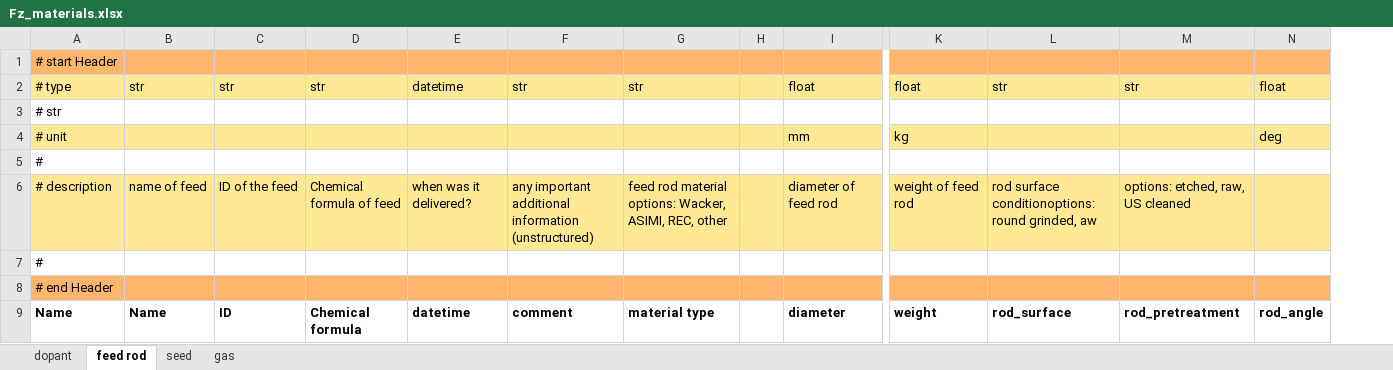
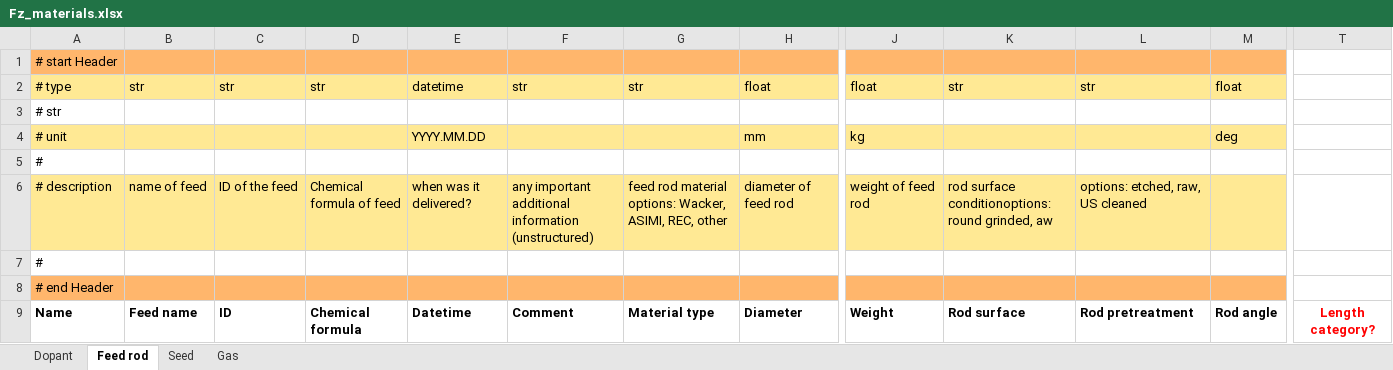
Before and after one commit to FAIRmat-NFDI/AreaA-data_modeling_and_schemas, an Excel workbook: float_zone_IKZ/Fz_materials.xlsx, sheet Feed rod, drawn as a sheet; only a part is shown, gaps mark what is left out; values as stored, in another font and other column widths than the file's, no borders; conditional formats not drawn; removed rows and columns are numbered as before the commit, all else as after; the diff names each change by its address in the sheet, - before the commit and + after, or states it on an @@ line.

Commit message:
Add new files Fz_furnace_parts.xlsx and Fz_materials.xlsx

```diff
--- a/float_zone_IKZ/Fz_materials.xlsx (sheet Feed rod)
+++ b/float_zone_IKZ/Fz_materials.xlsx (sheet Feed rod)
-sheet tab: dopant
+sheet tab: Dopant
-sheet tab: feed rod
+sheet tab: Feed rod
-sheet tab: seed
+sheet tab: Seed
-sheet tab: gas
+sheet tab: Gas
-column H, empty
+column T, row 9: Length category?
-E4: (empty)
+E4: YYYY.MM.DD
-B9: Name
+B9: Feed name
-E9: datetime
+E9: Datetime
-F9: comment
+F9: Comment
-G9: material type
+G9: Material type
-H9: diameter
+H9: Diameter
-J9: weight
+J9: Weight
-K9: rod_surface
+K9: Rod surface
-L9: rod_pretreatment
+L9: Rod pretreatment
-M9: rod_angle
+M9: Rod angle
```
Also changed, not shown: sheet Gas, sheet Dopant, sheet Seed, 1 other file.
